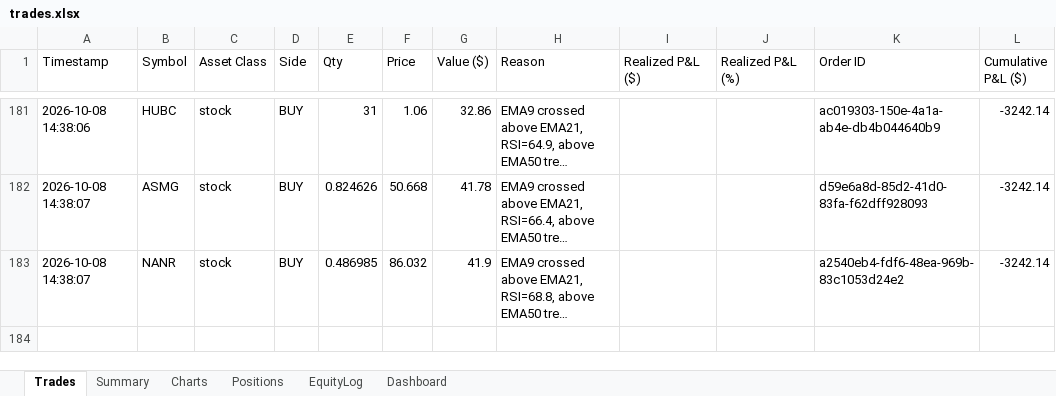
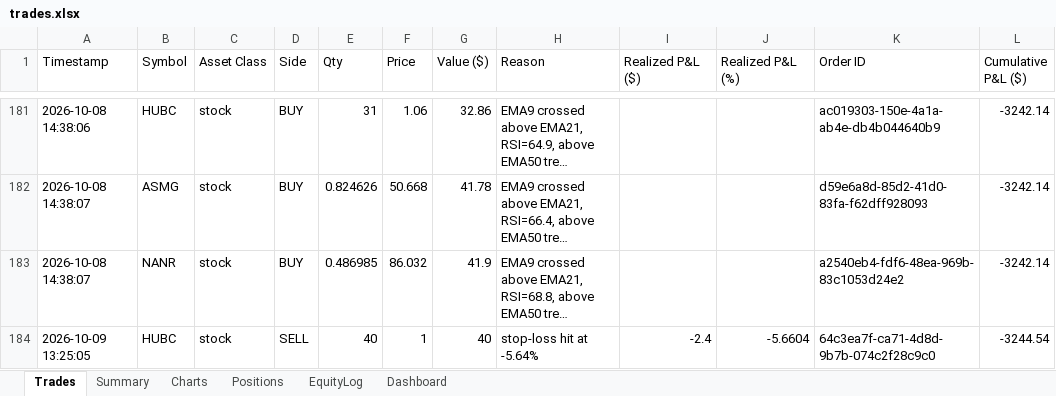
Before and after one commit to gal-ops/lpaca-trading-bo, an Excel workbook: trades.xlsx, sheet Trades, drawn as a sheet; only a part is shown, gaps mark what is left out; long unchanged cells end in …; values as stored, in another font and other column widths than the file's, no borders; the diff names each change by its address in the sheet, - before the commit and + after, or states it on an @@ line.

Commit message:
Update trade log + bot state [skip ci]

```diff
--- a/trades.xlsx (sheet Trades)
+++ b/trades.xlsx (sheet Trades)
+row 184: 2026-10-09 13:25:05 | HUBC | stock | SELL | 40 | 1 | 40 | stop-loss hit at -5.64% | -2.4 | -5.6604 | 64c3ea7f-ca71-4d8d-9b7b-074c2f28c9c0 | -3244.54
```
Also changed, not shown: sheet Positions, sheet EquityLog, sheet Charts.
